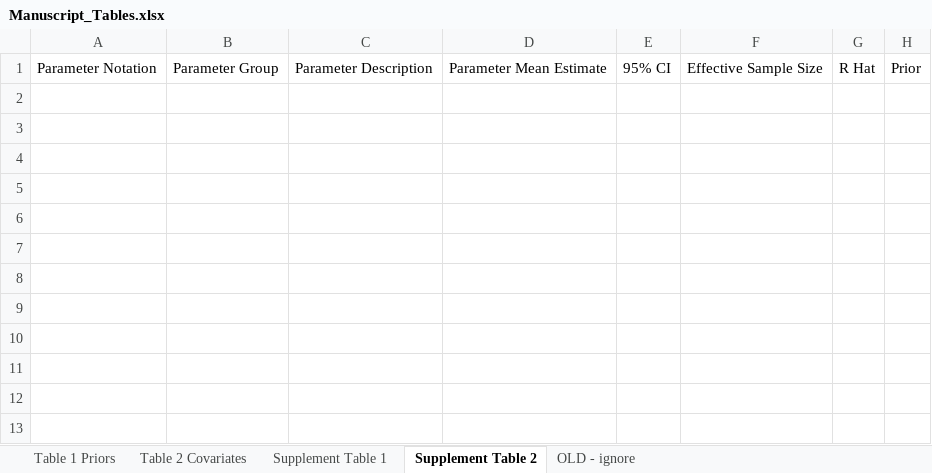
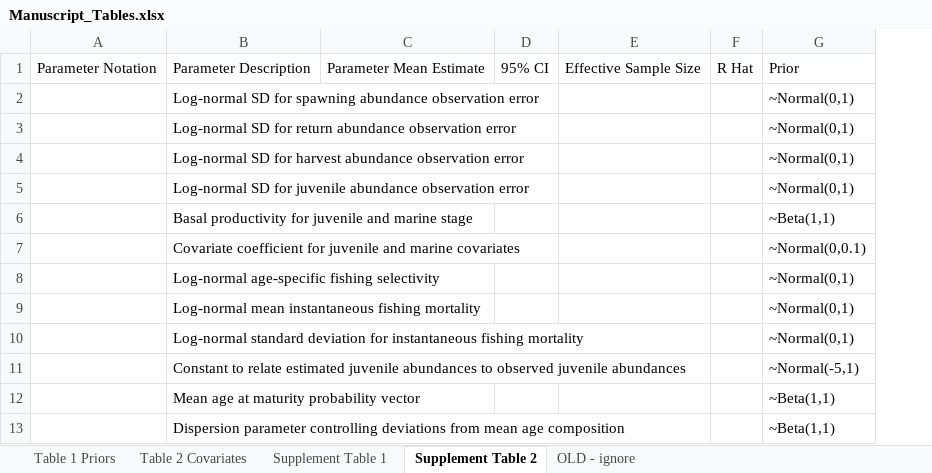
Before and after one commit to genoa-sullaway/Yukon-Chum-IPM, an Excel workbook: writing/Manuscript_Tables.xlsx, sheet Supplement Table 2, drawn as a sheet; values as stored, in another font and other column widths than the file's, no borders; charts and pictures not drawn; removed rows and columns are numbered as before the commit, all else as after; the diff names each change by its address in the sheet, - before the commit and + after, or states it on an @@ line.

Commit message:
writing check

```diff
--- a/writing/Manuscript_Tables.xlsx (sheet Supplement Table 2)
+++ b/writing/Manuscript_Tables.xlsx (sheet Supplement Table 2)
-column B, row 1: Parameter Group
-column C, row 1: Parameter Description
+column B, row 1: Parameter Description
-column H, row 1: Prior
+column G, row 1: Prior
+row 2:  | Log-normal SD for spawning abundance observation error |  |  |  |  | ~Normal(0,1)
+row 3:  | Log-normal SD for return abundance observation error |  |  |  |  | ~Normal(0,1)
+row 4:  | Log-normal SD for harvest abundance observation error |  |  |  |  | ~Normal(0,1)
+row 5:  | Log-normal SD for juvenile abundance observation error |  |  |  |  | ~Normal(0,1)
+row 6:  | Basal productivity for juvenile and marine stage |  |  |  |  | ~Beta(1,1)
+row 7:  | Covariate coefficient for juvenile and marine covariates |  |  |  |  | ~Normal(0,0.1)
+row 8:  | Log-normal age-specific fishing selectivity |  |  |  |  | ~Normal(0,1)
+row 9:  | Log-normal mean instantaneous fishing mortality |  |  |  |  | ~Normal(0,1)
+row 10:  | Log-normal standard deviation for instantaneous fishing mortality |  |  |  |  | ~Normal(0,1)
+row 11:  | Constant to relate estimated juvenile abundances to observed juvenile abundances |  |  |  |  | ~Normal(-5,1)
+row 12:  | Mean age at maturity probability vector |  |  |  |  | ~Beta(1,1)
+row 13:  | Dispersion parameter controlling deviations from mean age composition |  |  |  |  | ~Beta(1,1)
```
Also changed, not shown: charts or pictures, 7 other files.
